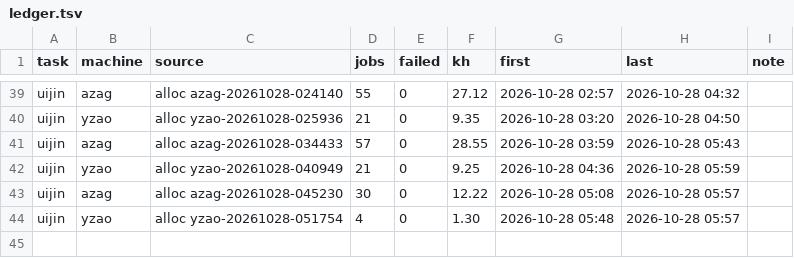
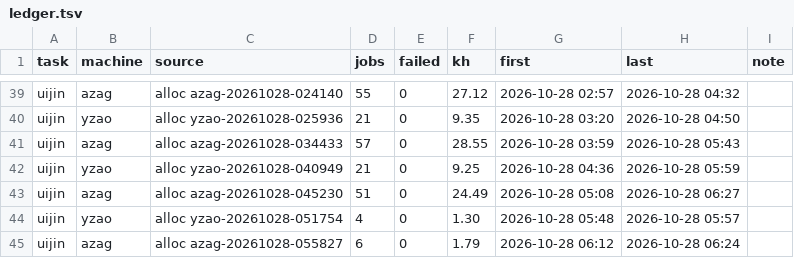
Before and after one commit to laussy/ten-go, a TSV file: ledger.tsv, drawn as a sheet; only a part is shown, gaps mark what is left out.

Commit message:
done: azag-20261028-045230: +9 pumps (17/21 done), open, 24.5 kh spent; azag-20261028-055827: +2 pumps (2/22 done), open, 1.8 kh spent

```diff
--- a/ledger.tsv
+++ b/ledger.tsv
@@ -42,3 +42,4 @@ uijin	azag	alloc azag-20261028-034433	57	0	28.55	2026-10-28 03:59	2026-10-28 05:
 uijin	yzao	alloc yzao-20261028-040949	21	0	9.25	2026-10-28 04:36	2026-10-28 05:59	
-uijin	azag	alloc azag-20261028-045230	30	0	12.22	2026-10-28 05:08	2026-10-28 05:57	
+uijin	azag	alloc azag-20261028-045230	51	0	24.49	2026-10-28 05:08	2026-10-28 06:27	
 uijin	yzao	alloc yzao-20261028-051754	4	0	1.30	2026-10-28 05:48	2026-10-28 05:57	
+uijin	azag	alloc azag-20261028-055827	6	0	1.79	2026-10-28 06:12	2026-10-28 06:24	
```
Also changed, not shown: 4 other files.
